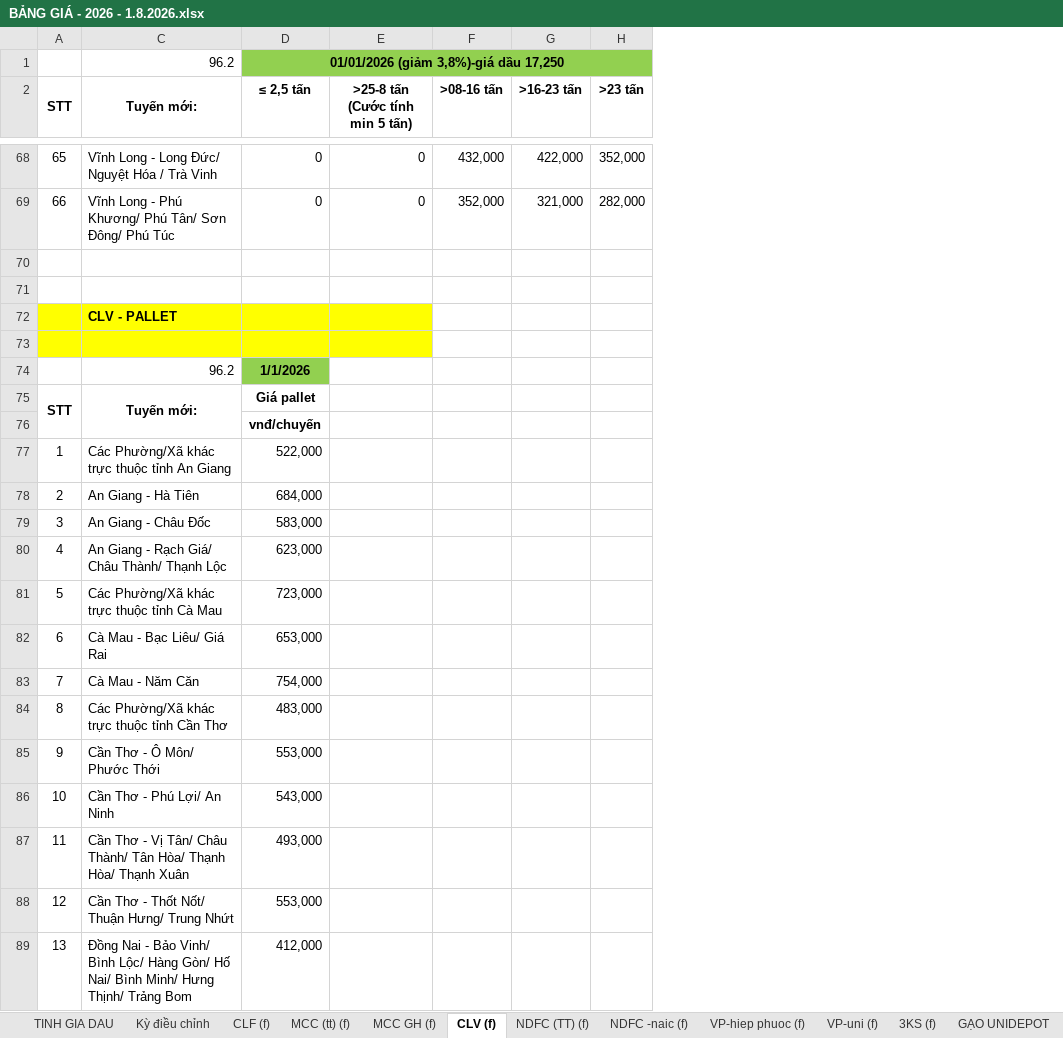
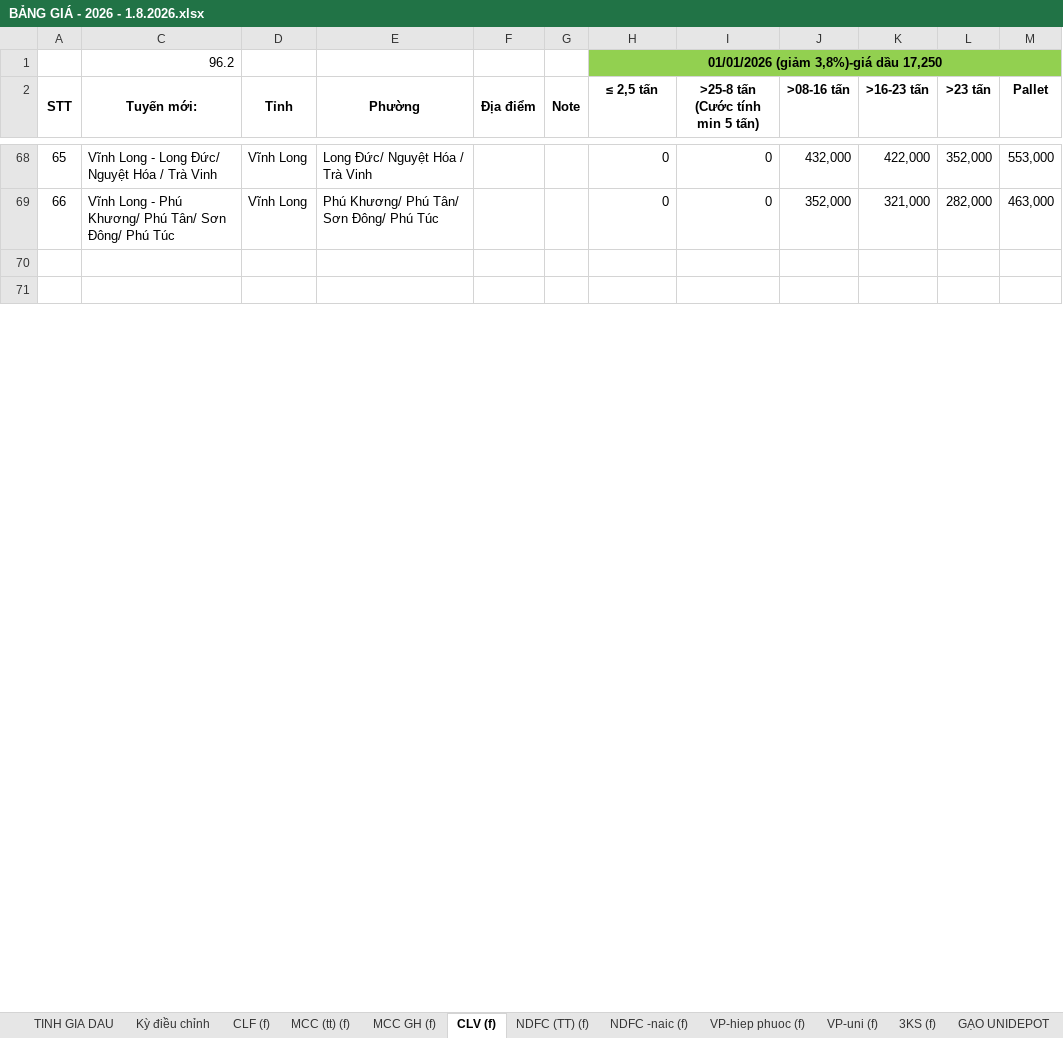
Before and after one commit to thienanle04/web_app_phuphatcorp, an Excel workbook: reference/xu_ly_du_lieu_ke_toan/BẢNG GIÁ - 2026 - 1.8.2026.xlsx, sheet CLV (f), drawn as a sheet; only a part is shown, gaps mark what is left out; values as stored, in another font and other column widths than the file's, no borders; removed rows and columns are numbered as before the commit, all else as after; the diff covers the shown part only; the diff names each change by its address in the sheet, - before the commit and + after, or states it on an @@ line.

Commit message:
chore: update BẢNG GIÁ format

```diff
--- a/reference/xu_ly_du_lieu_ke_toan/BẢNG GIÁ - 2026 - 1.8.2026.xlsx (sheet CLV (f))
+++ b/reference/xu_ly_du_lieu_ke_toan/BẢNG GIÁ - 2026 - 1.8.2026.xlsx (sheet CLV (f))
+column D (Tỉnh), rows 68-69: Vĩnh Long | Vĩnh Long
+column E (Phường), rows 68-69: Long Đức/ Nguyệt Hóa / Trà Vinh | Phú Khương/ Phú Tân/ Sơn Đông/ Phú Túc
+column F (Địa điểm), empty
+column G (Note), empty
+column M (Pallet), rows 68-69: 553,000 | 463,000
-row 72:  | CLV - PALLET
-row 73: (empty)
-row 74:  | 96.2 | 1/1/2026
-row 75: STT | Tuyến mới: | Giá pallet
-row 76:  |  | vnđ/chuyến
-row 77: 1 | Các Phường/Xã khác trực thuộc tỉnh An Giang | 522,000
-row 78: 2 | An Giang - Hà Tiên | 684,000
-row 79: 3 | An Giang - Châu Đốc | 583,000
-row 80: 4 | An Giang - Rạch Giá/ Châu Thành/ Thạnh Lộc | 623,000
-row 81: 5 | Các Phường/Xã khác trực thuộc tỉnh Cà Mau | 723,000
-row 82: 6 | Cà Mau - Bạc Liêu/ Giá Rai | 653,000
-row 83: 7 | Cà Mau - Năm Căn | 754,000
-row 84: 8 | Các Phường/Xã khác trực thuộc tỉnh Cần Thơ | 483,000
-row 85: 9 | Cần Thơ - Ô Môn/ Phước Thới | 553,000
-row 86: 10 | Cần Thơ - Phú Lợi/ An Ninh | 543,000
-row 87: 11 | Cần Thơ - Vị Tân/ Châu Thành/ Tân Hòa/ Thạnh Hòa/ Thạnh Xuân | 493,000
-row 88: 12 | Cần Thơ - Thốt Nốt/ Thuận Hưng/ Trung Nhứt | 553,000
-row 89: 13 | Đồng Nai - Bảo Vinh/ Bình Lộc/ Hàng Gòn/ Hố Nai/ Bình Minh/ Hưng Thịnh/ Trảng Bom | 412,000
```
Also changed, not shown: 32 removed rows and cell formats elsewhere in this sheet, formulas that keep their value, hidden cells.
